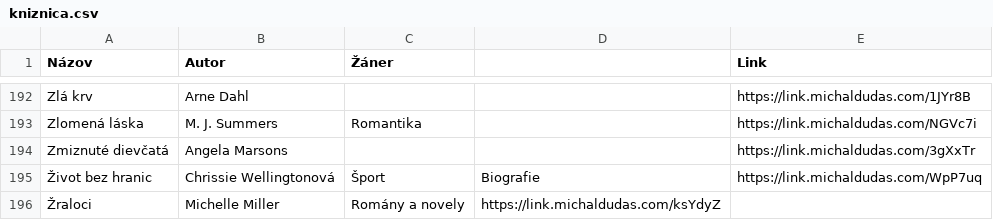
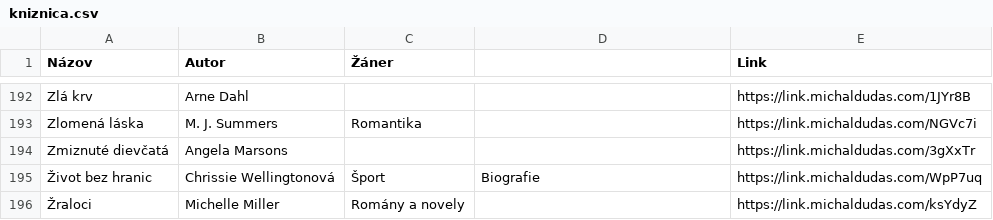
Before and after one commit to misko0709/misko0709.github.io, a CSV file: data/kniznica.csv, drawn as a sheet; only a part is shown, gaps mark what is left out.

Commit message:
Update kniznica.csv

```diff
--- a/data/kniznica.csv
+++ b/data/kniznica.csv
@@ -195,2 +195,2 @@ Zmiznuté dievčatá,Angela Marsons,,
 Život bez hranic,Chrissie Wellingtonová,Šport,Biografie,https://link.michaldudas.com/WpP7uq
-Žraloci,Michelle Miller,Romány a novely,https://link.michaldudas.com/ksYdyZ
+Žraloci,Michelle Miller,Romány a novely,,https://link.michaldudas.com/ksYdyZ
```
